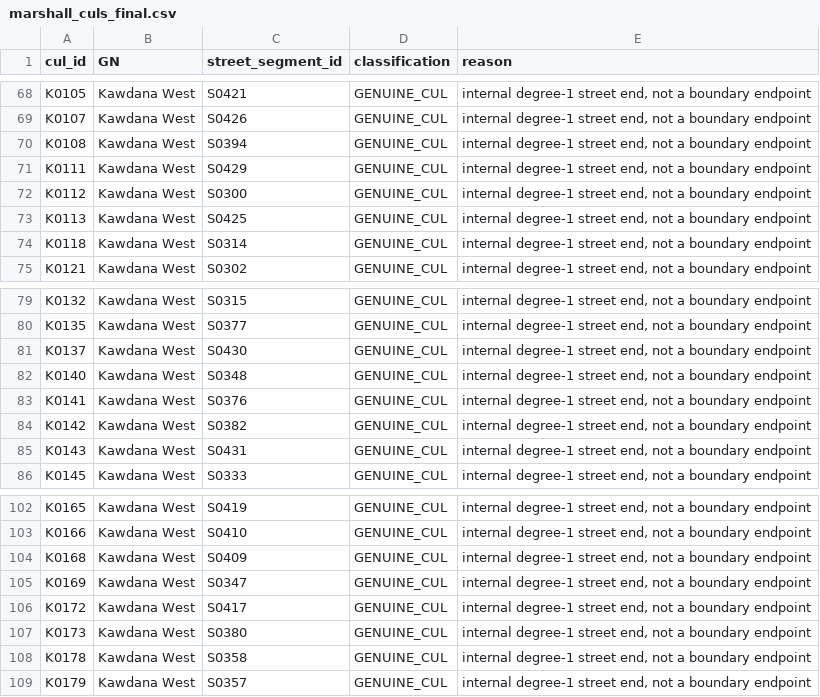
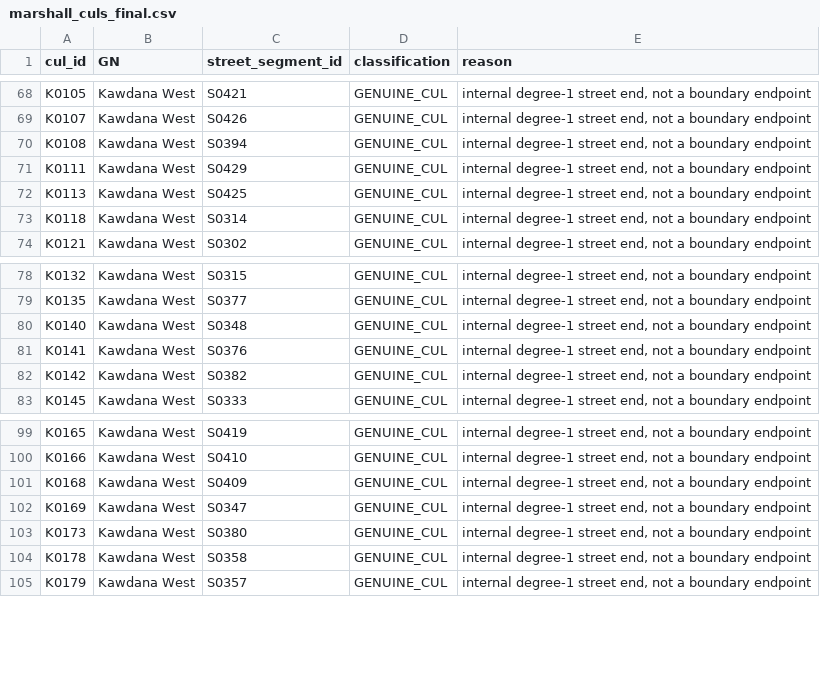
Before and after one commit to BronXTJ/mount-lavinia-dashboard, a CSV file: network_form/marshall_matrix/results/tables/marshall_culs_final.csv, drawn as a sheet; only a part is shown, gaps mark what is left out; the diff names each change by its address in the sheet, - before the commit and + after, or states it on an @@ line.

```diff
--- a/network_form/marshall_matrix/results/tables/marshall_culs_final.csv
+++ b/network_form/marshall_matrix/results/tables/marshall_culs_final.csv
-row 72: K0112 | Kawdana West | S0300 | GENUINE_CUL | internal degree-1 street end, not a boundary endpoint
-row 81: K0137 | Kawdana West | S0430 | GENUINE_CUL | internal degree-1 street end, not a boundary endpoint
-row 85: K0143 | Kawdana West | S0431 | GENUINE_CUL | internal degree-1 street end, not a boundary endpoint
-row 106: K0172 | Kawdana West | S0417 | GENUINE_CUL | internal degree-1 street end, not a boundary endpoint
```
Also changed, not shown: network_form/marshall_matrix/results/tables/marshall_cul_candidates.csv, network_form/marshall_matrix/results/tables/marshall_cul_review.csv, 34 other files.
